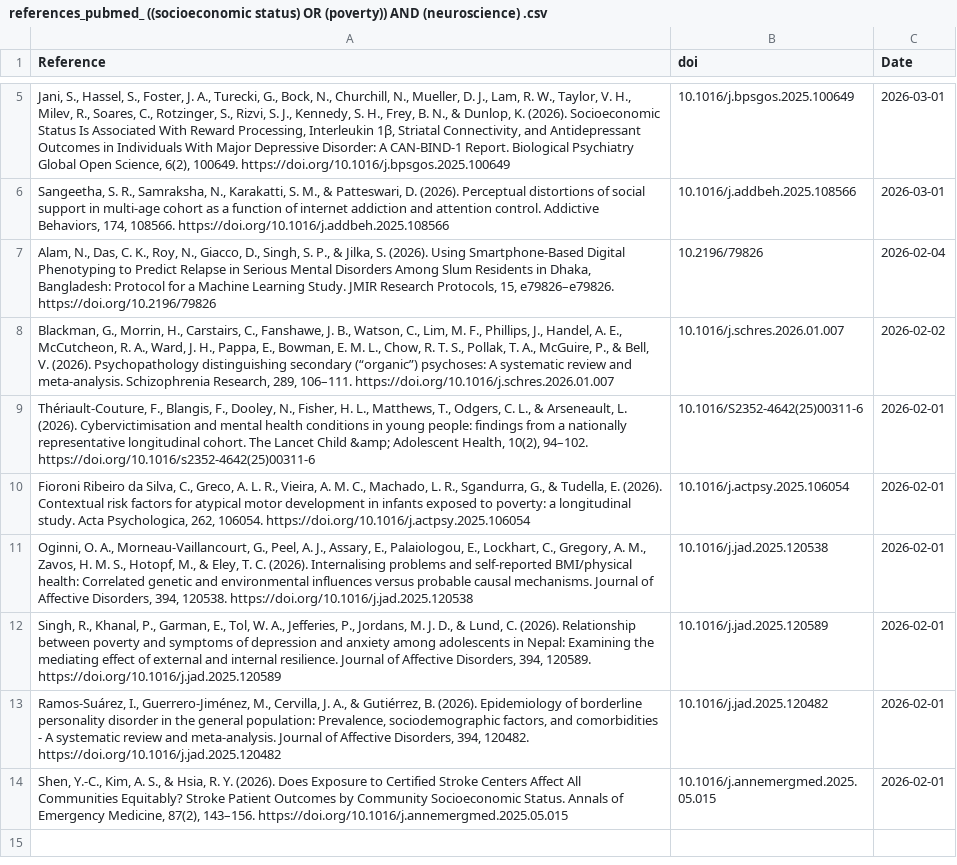
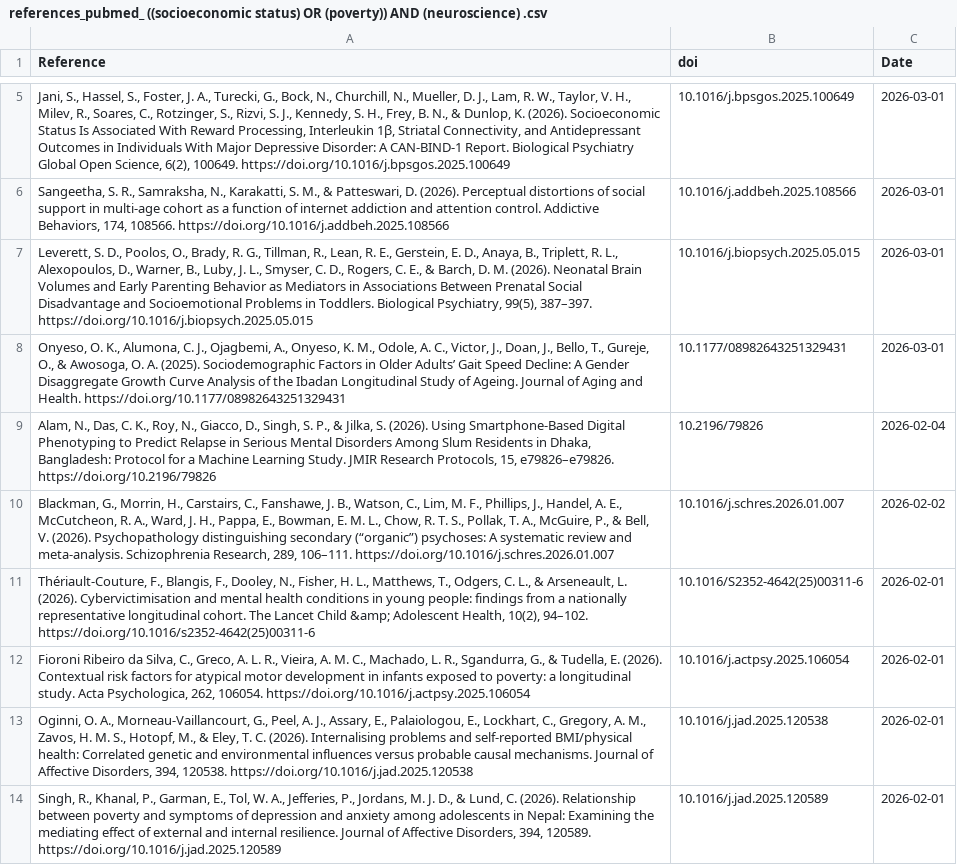
Before and after one commit to FedeGiovannetti/SESNeuroscienceRefs, a CSV file: SESneuroscienceRefs/Data/references_pubmed_ ((socioeconomic status) OR (poverty)) AND (neuroscience) .csv, drawn as a sheet; only a part is shown, gaps mark what is left out; the shorter side is filled out with more unchanged rows; the diff names each change by its address in the sheet, - before the commit and + after, or states it on an @@ line.

```diff
--- a/SESneuroscienceRefs/Data/references_pubmed_ ((socioeconomic status) OR (poverty)) AND (neuroscience) .csv
+++ b/SESneuroscienceRefs/Data/references_pubmed_ ((socioeconomic status) OR (poverty)) AND (neuroscience) .csv
+row 7: Leverett, S. D., Poolos, O., Brady, R. G., Tillman, R., Lean, R. E., Gerstein, E. D., Anaya, B., Triplett, R. L., Alexopoulos, D., Warner, B., Luby, J. L., Smyser, C. D., Rogers, C. E., & Barch, D. M. (2026). Neonatal Brain Volumes and Early Parenting Behavior as Mediators in Associations Between Prenatal Social Disadvantage and Socioemotional Problems in Toddlers. Biological Psychiatry, 99(5), 387–397. https://doi.org/10.1016/j.biopsych.2025.05.015 | 10.1016/j.biopsych.2025.05.015 | 2026-03-01
+row 8: Onyeso, O. K., Alumona, C. J., Ojagbemi, A., Onyeso, K. M., Odole, A. C., Victor, J., Doan, J., Bello, T., Gureje, O., & Awosoga, O. A. (2025). Sociodemographic Factors in Older Adults’ Gait Speed Decline: A Gender Disaggregate Growth Curve Analysis of the Ibadan Longitudinal Study of Ageing. Journal of Aging and Health. https://doi.org/10.1177/08982643251329431 | 10.1177/08982643251329431 | 2026-03-01
```
Also changed, not shown: SESneuroscienceRefs/Data/references_pubmed_ ((socioeconomic status) OR (poverty)) AND (brain) .csv.
